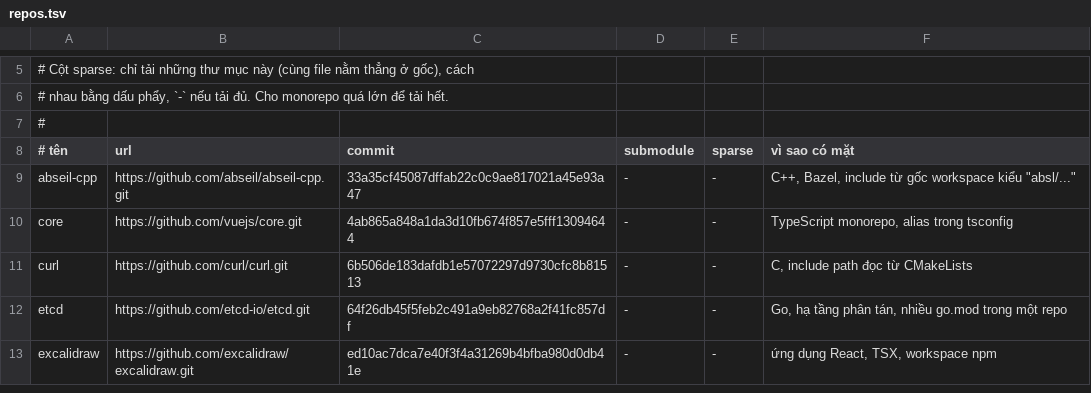
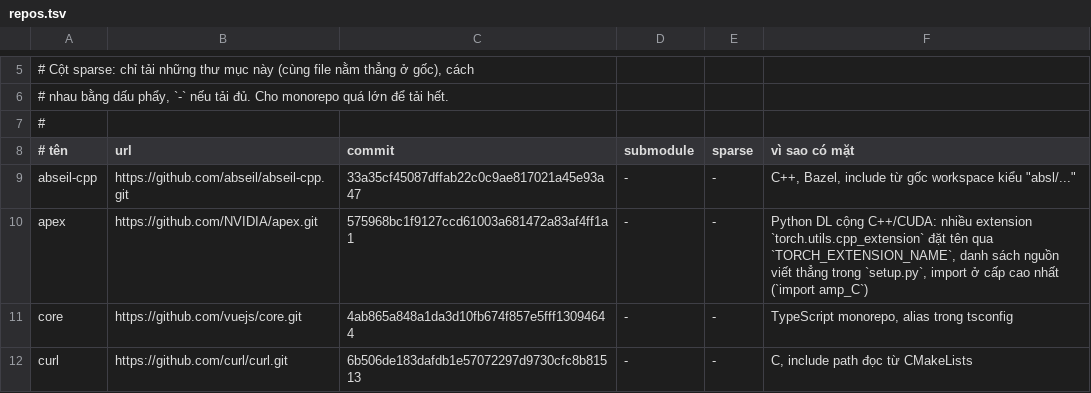
Before and after one commit to tdHuy22/archctl, a TSV file: bench/repos.tsv, drawn as a sheet; only a part is shown, gaps mark what is left out; the shorter side is filled out with more unchanged rows; the diff names each change by its address in the sheet, - before the commit and + after, or states it on an @@ line.

```diff
--- a/bench/repos.tsv
+++ b/bench/repos.tsv
+row 10: apex | https://github.com/NVIDIA/apex.git | 575968bc1f9127ccd61003a681472a83af4ff1a1 | - | - | Python DL cộng C++/CUDA: nhiều extension `torch.utils.cpp_extension` đặt tên qua `TORCH_EXTENSION_NAME`, danh sách nguồn viết thẳng trong `setup.py`, import ở cấp cao nhất (`import amp_C`)
```
Also changed, not shown: 18 other files.
